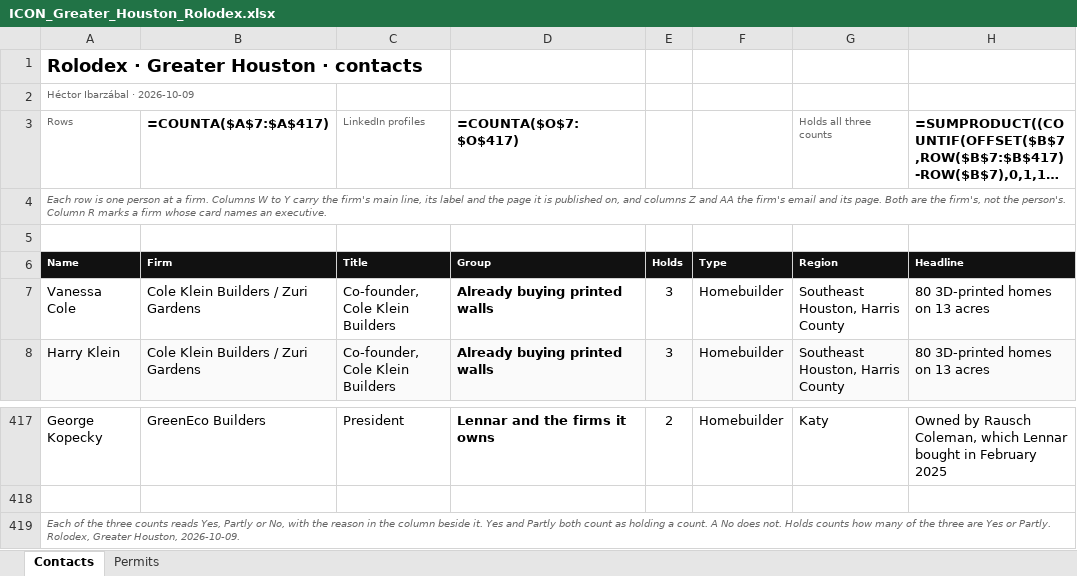
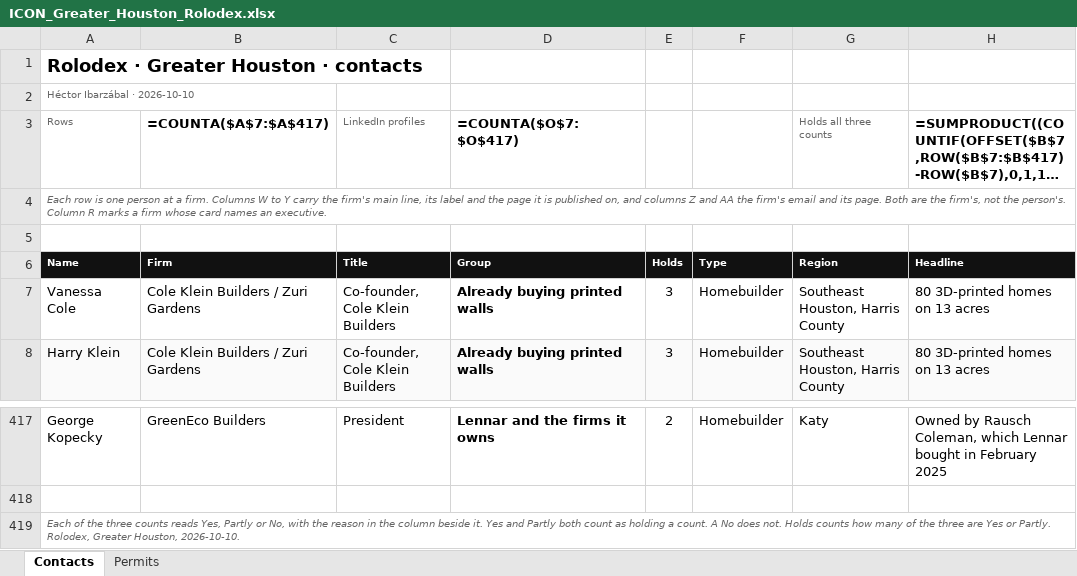
Before and after one commit to ibarzabalhec/houston-3d-rolodex, an Excel workbook: ICON_Greater_Houston_Rolodex.xlsx, sheet Contacts, drawn as a sheet; only a part is shown, gaps mark what is left out; long unchanged cells end in …; values as stored, in another font and other column widths than the file's, no borders; formulas without a stored value are shown as written; the diff names each change by its address in the sheet, - before the commit and + after, or states it on an @@ line.

```diff
--- a/ICON_Greater_Houston_Rolodex.xlsx (sheet Contacts)
+++ b/ICON_Greater_Houston_Rolodex.xlsx (sheet Contacts)
-A2 (Name): Héctor Ibarzábal · 2026-10-09
+A2 (Name): Héctor Ibarzábal · 2026-10-10
-A419 (Name): …Greater Houston, 2026-10-09.
+A419 (Name): …Greater Houston, 2026-10-10.
```
Also changed, not shown: DFW_Rolodex.xlsx, 8 other files.
